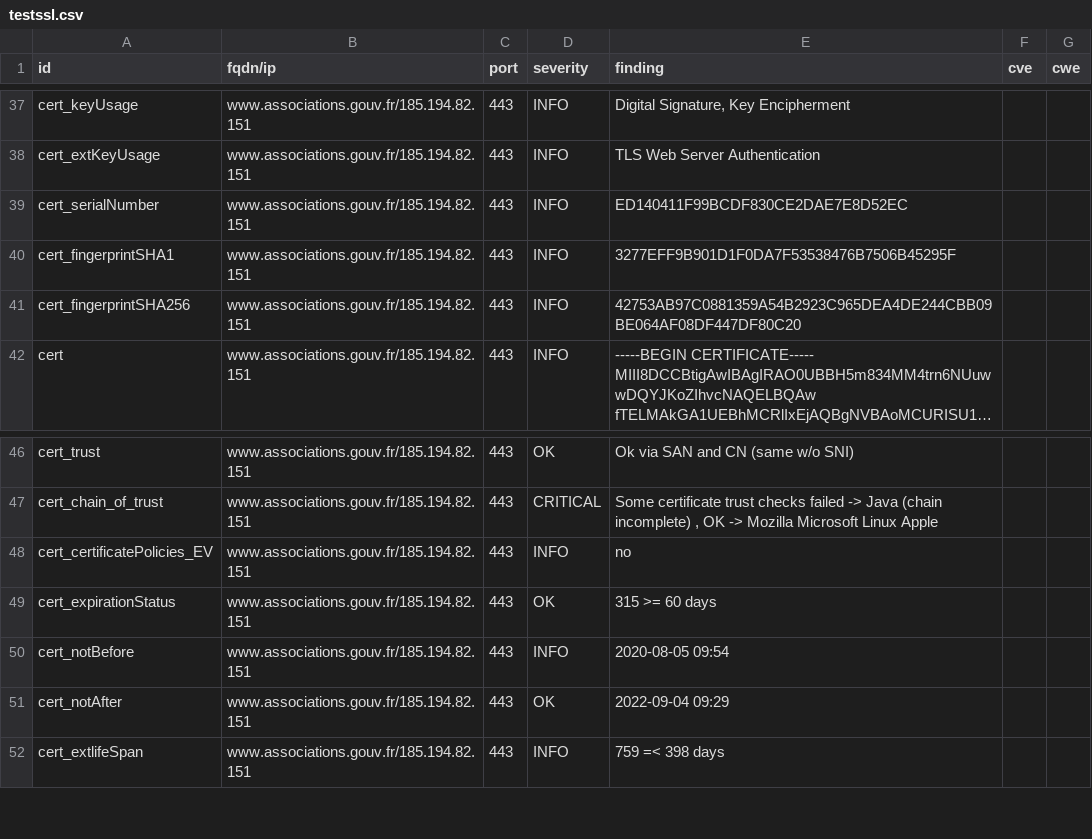
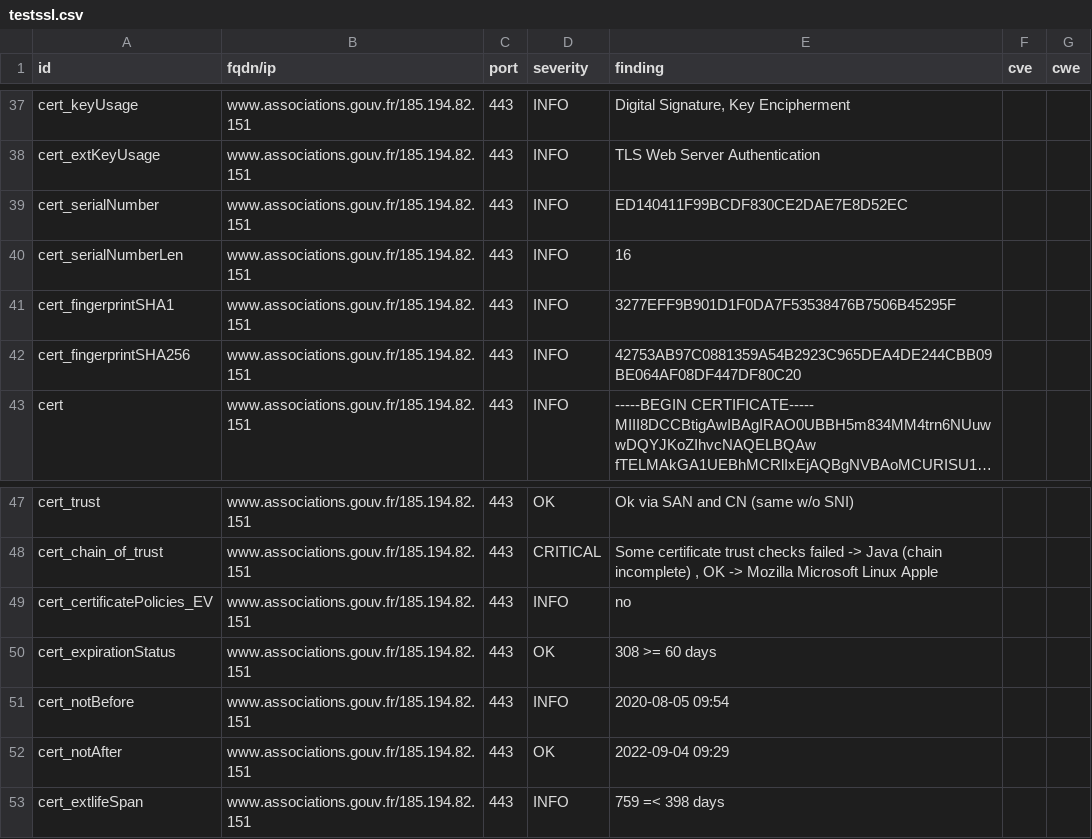
Before and after one commit to SocialGouv/dnum-dashboard, a CSV file: results/aHR0cHM6Ly93d3cuYXNzb2NpYXRpb25zLmdvdXYuZnI=/testssl.csv, drawn as a sheet; only a part is shown, gaps mark what is left out; long unchanged cells end in ….

Commit message:
update: https://www.associations.gouv.fr

```diff
--- a/results/aHR0cHM6Ly93d3cuYXNzb2NpYXRpb25zLmdvdXYuZnI=/testssl.csv
+++ b/results/aHR0cHM6Ly93d3cuYXNzb2NpYXRpb25zLmdvdXYuZnI=/testssl.csv
@@ -39,2 +39,3 @@
 "cert_serialNumber","www.associations.gouv.fr/185.194.82.151","443","INFO","ED140411F99BCDF830CE2DAE7E8D52EC","",""
+"cert_serialNumberLen","www.associations.gouv.fr/185.194.82.151","443","INFO","16","",""
 "cert_fingerprintSHA1","www.associations.gouv.fr/185.194.82.151","443","INFO","3277EFF9B901D1F0DA7F53538476B7506B45295F","",""
@@ -48,3 +49,3 @@
 "cert_certificatePolicies_EV","www.associations.gouv.fr/185.194.82.151","443","INFO","no","",""
-"cert_expirationStatus","www.associations.gouv.fr/185.194.82.151","443","OK","315 >= 60 days","",""
+"cert_expirationStatus","www.associations.gouv.fr/185.194.82.151","443","OK","308 >= 60 days","",""
 "cert_notBefore","www.associations.gouv.fr/185.194.82.151","443","INFO","2020-08-05 09:54","",""
```
Also changed, not shown: 8 other files.
